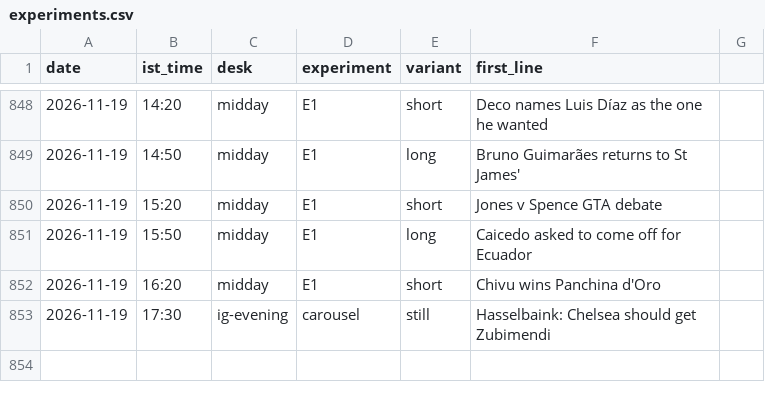
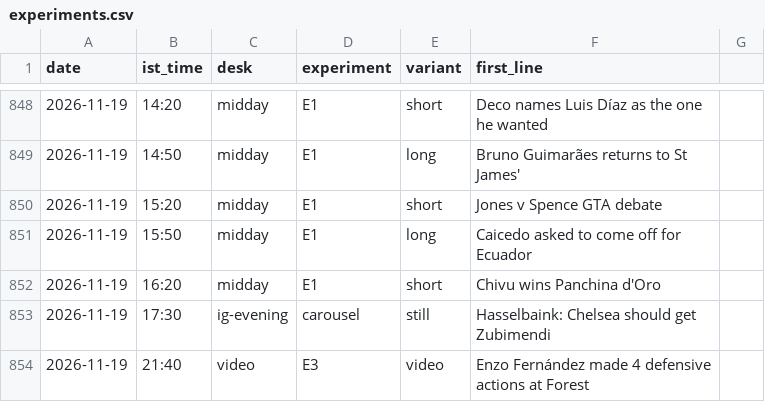
Before and after one commit to pvtaddyy/actxion-assets, a CSV file: posts/experiments.csv, drawn as a sheet; only a part is shown, gaps mark what is left out; the diff names each change by its address in the sheet, - before the commit and + after, or states it on an @@ line.

```diff
--- a/posts/experiments.csv
+++ b/posts/experiments.csv
+row 854: 2026-11-19 | 21:40 | video | E3 | video | Enzo Fernández made 4 defensive actions at Forest
```
Also changed, not shown: 4 other files.
